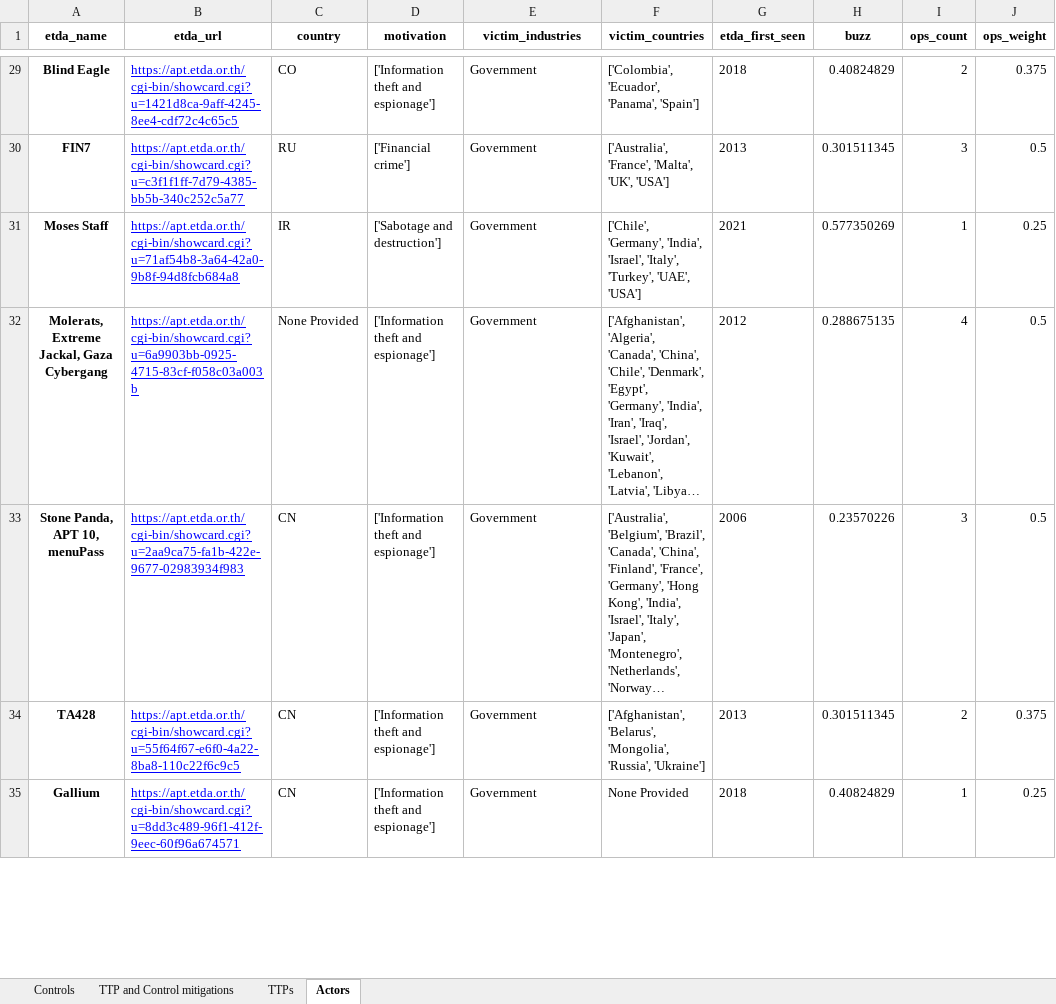
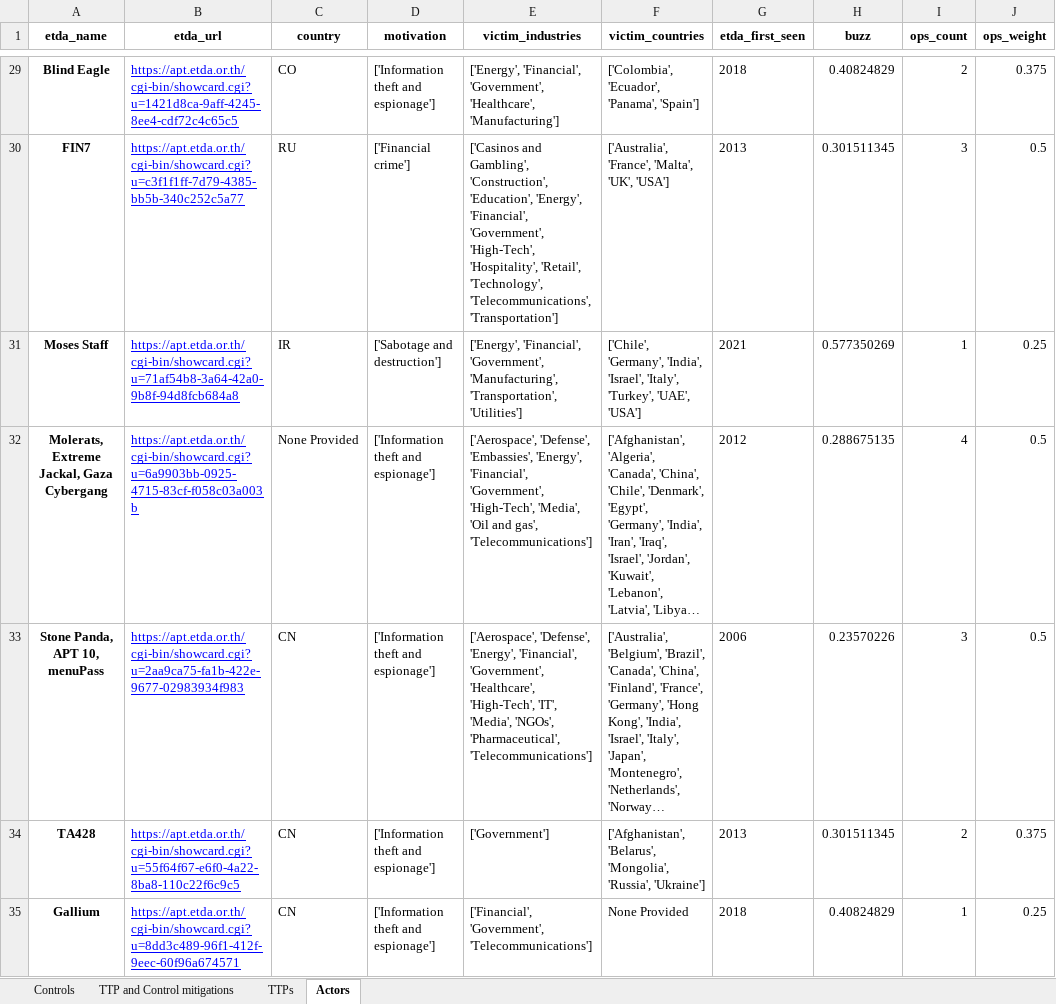
Before and after one commit to AbeWinters/Threat-Profiles-for-Control-Prioritization, an Excel workbook: results/ISO_2022 Result Sheet Government Sector 2021-2023.xlsx, sheet Actors, drawn as a sheet; only a part is shown, gaps mark what is left out; long unchanged cells end in …; values as stored, in another font and other column widths than the file's, no borders; the diff covers the shown part only; the diff names each change by its address in the sheet, - before the commit and + after, or states it on an @@ line.

```diff
--- a/results/ISO_2022 Result Sheet Government Sector 2021-2023.xlsx (sheet Actors)
+++ b/results/ISO_2022 Result Sheet Government Sector 2021-2023.xlsx (sheet Actors)
-E29 (victim_industries): Government
+E29 (victim_industries): ['Energy', 'Financial', 'Government', 'Healthcare', 'Manufacturing']
-E30 (victim_industries): Government
+E30 (victim_industries): ['Casinos and Gambling', 'Construction', 'Education', 'Energy', 'Financial', 'Government', 'High-Tech', 'Hospitality', 'Retail', 'Technology', 'Telecommunications', 'Transportation']
-E31 (victim_industries): Government
+E31 (victim_industries): ['Energy', 'Financial', 'Government', 'Manufacturing', 'Transportation', 'Utilities']
-E32 (victim_industries): Government
+E32 (victim_industries): ['Aerospace', 'Defense', 'Embassies', 'Energy', 'Financial', 'Government', 'High-Tech', 'Media', 'Oil and gas', 'Telecommunications']
-E33 (victim_industries): Government
+E33 (victim_industries): ['Aerospace', 'Defense', 'Energy', 'Financial', 'Government', 'Healthcare', 'High-Tech', 'IT', 'Media', 'NGOs', 'Pharmaceutical', 'Telecommunications']
-E34 (victim_industries): Government
+E34 (victim_industries): ['Government']
-E35 (victim_industries): Government
+E35 (victim_industries): ['Financial', 'Government', 'Telecommunications']
```
Also changed, not shown: 52 edited cells elsewhere in this sheet, sheet Controls, results/NIST_SP_800_53 Result Sheet Government Sector 2021-2023.xlsx, 10 other files.
